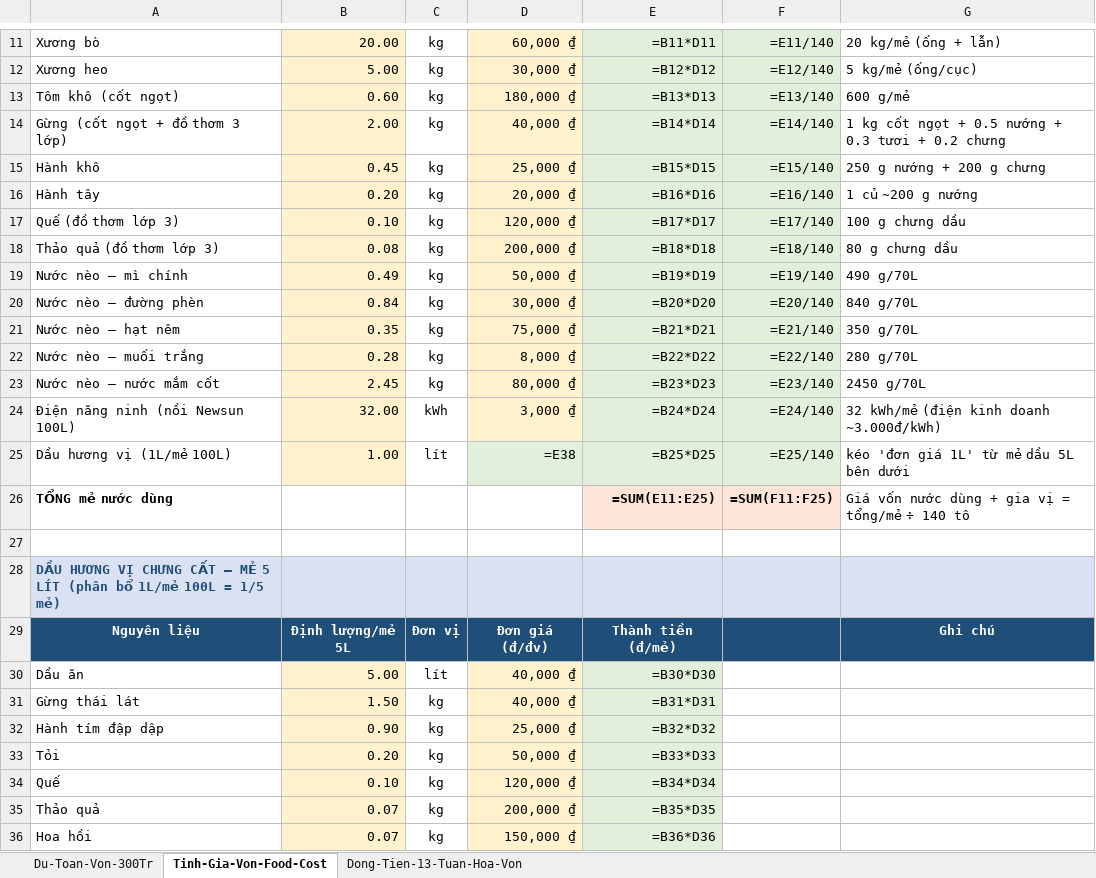
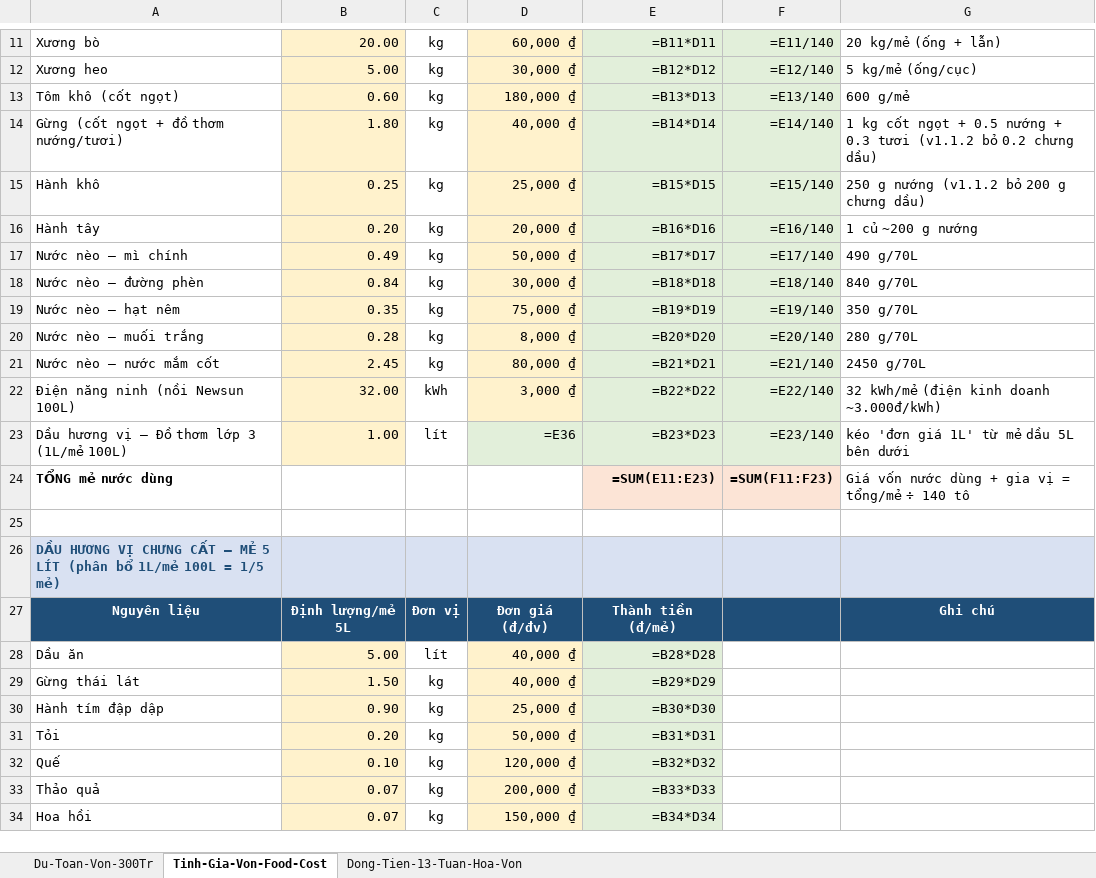
Before and after one commit to kimlongholdingsltd/pho-operation-manual, an Excel workbook: assets/Bo-Cong-Cu-Tai-Chinh-Quan-Pho-v1.1.xlsx, sheet Tinh-Gia-Von-Food-Cost, drawn as a sheet; only a part is shown, gaps mark what is left out; values as stored, in another font and other column widths than the file's, no borders; formulas without a stored value are shown as written; conditional formats not drawn; removed rows and columns are numbered as before the commit, all else as after; the diff covers the shown part only; the diff names each change by its address in the sheet, - before the commit and + after, or states it on an @@ line.

```diff
--- a/assets/Bo-Cong-Cu-Tai-Chinh-Quan-Pho-v1.1.xlsx (sheet Tinh-Gia-Von-Food-Cost)
+++ b/assets/Bo-Cong-Cu-Tai-Chinh-Quan-Pho-v1.1.xlsx (sheet Tinh-Gia-Von-Food-Cost)
-A14: Gừng (cốt ngọt + đồ thơm 3 lớp)
+A14: Gừng (cốt ngọt + đồ thơm nướng/tươi)
-B14: 2.00
+B14: 1.80
-G14: …0.3 tươi + 0.2 chưng
+G14: …0.3 tươi (v1.1.2 bỏ 0.2 chưng dầu)
-B15: 0.45
+B15: 0.25
-G15: 250 g nướng + 200 g chưng
+G15: 250 g nướng (v1.1.2 bỏ 200 g chưng dầu)
-row 17: Quế (đồ thơm lớp 3) | 0.10 | kg | 120,000 ₫ | =B17*D17 | =E17/140 | 100 g chưng dầu
-row 18: Thảo quả (đồ thơm lớp 3) | 0.08 | kg | 200,000 ₫ | =B18*D18 | =E18/140 | 80 g chưng dầu
-E17: =B19*D19
+E17: =B17*D17
-F17: =E19/140
+F17: =E17/140
-E18: =B20*D20
+E18: =B18*D18
-F18: =E20/140
+F18: =E18/140
-E19: =B21*D21
+E19: =B19*D19
-F19: =E21/140
+F19: =E19/140
-E20: =B22*D22
+E20: =B20*D20
-F20: =E22/140
+F20: =E20/140
-E21: =B23*D23
+E21: =B21*D21
-F21: =E23/140
+F21: =E21/140
-E22: =B24*D24
+E22: =B22*D22
-F22: =E24/140
+F22: =E22/140
-A23: Dầu hương vị (1L/mẻ 100L)
+A23: Dầu hương vị — Đồ thơm lớp 3 (1L/mẻ 100L)
-D23: =E38
+D23: =E36
-E23: =B25*D25
+E23: =B23*D23
-F23: =E25/140
+F23: =E23/140
-E24: =SUM(E11:E25)
+E24: =SUM(E11:E23)
-F24: =SUM(F11:F25)
+F24: =SUM(F11:F23)
-E28: =B30*D30
+E28: =B28*D28
-E29: =B31*D31
+E29: =B29*D29
-E30: =B32*D32
+E30: =B30*D30
-E31: =B33*D33
+E31: =B31*D31
-E32: =B34*D34
+E32: =B32*D32
-E33: =B35*D35
+E33: =B33*D33
-E34: =B36*D36
+E34: =B34*D34
```
Also changed, not shown: 22 edited cells elsewhere in this sheet, 6 other files.
